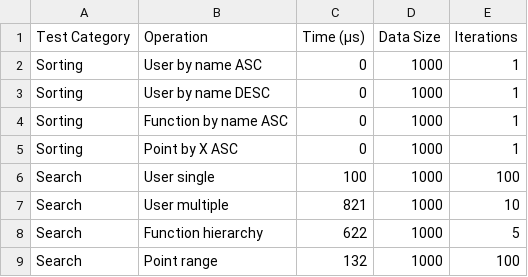
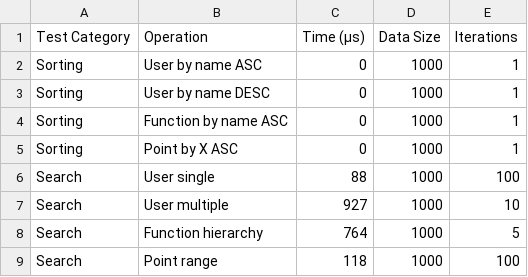
Before and after one commit to RedTorch1/labs, a CSV file: Maths/sorting_performance_results.csv, drawn as a sheet.

```diff
--- a/Maths/sorting_performance_results.csv
+++ b/Maths/sorting_performance_results.csv
@@ -5,5 +5,5 @@ Sorting,Function by name ASC,0,1000,1
 Sorting,Point by X ASC,0,1000,1
-Search,User single,100,1000,100
-Search,User multiple,821,1000,10
-Search,Function hierarchy,622,1000,5
-Search,Point range,132,1000,100
+Search,User single,88,1000,100
+Search,User multiple,927,1000,10
+Search,Function hierarchy,764,1000,5
+Search,Point range,118,1000,100
```
Also changed, not shown: 2 other files.
